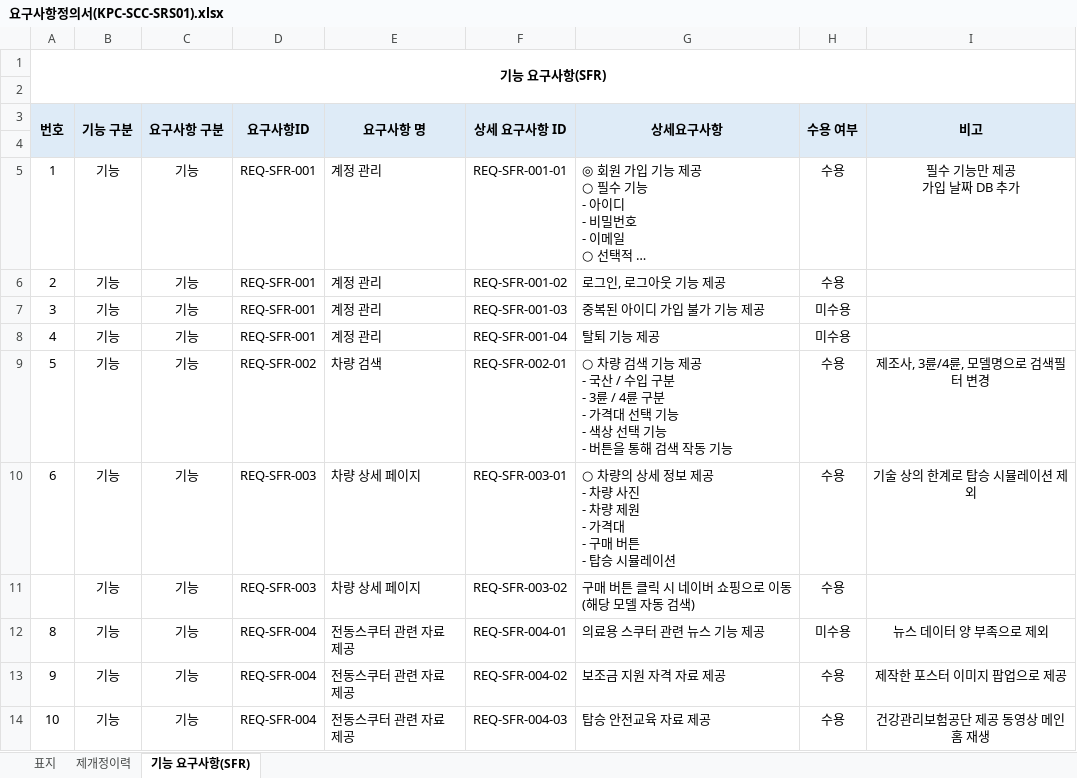
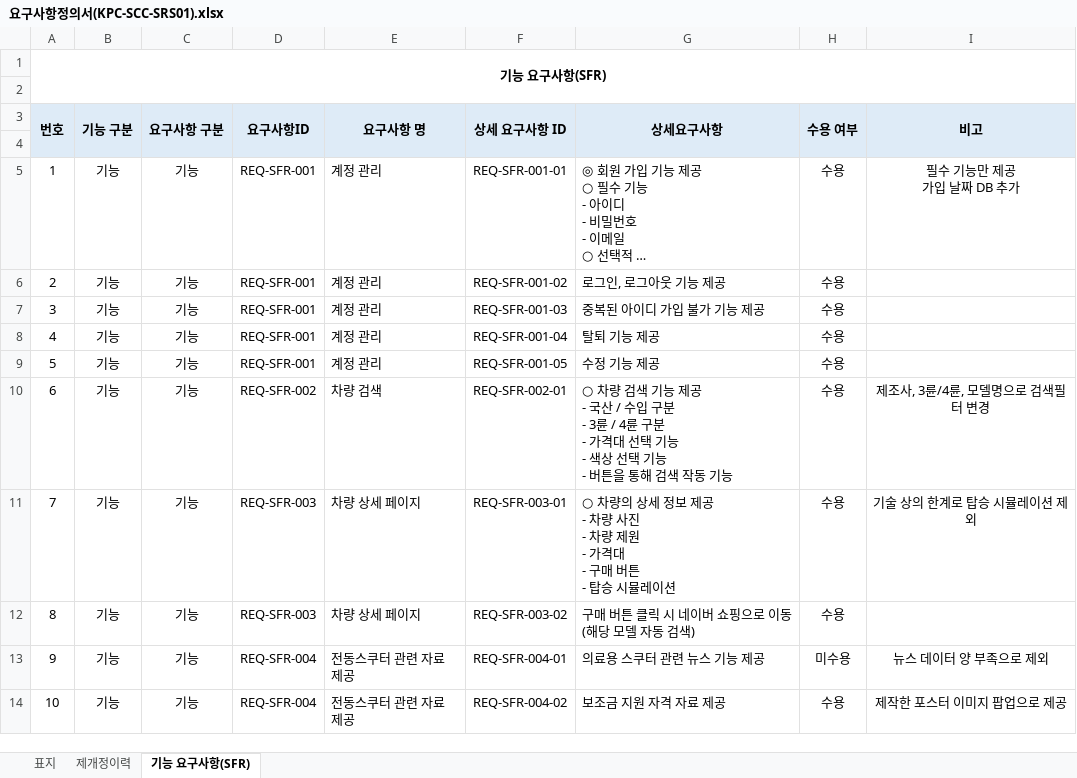
Before and after one commit to sosomm20141212/silver-car-community, an Excel workbook: _documents/요구사항정의서(KPC-SCC-SRS01).xlsx, sheet 기능 요구사항(SFR), drawn as a sheet; only a part is shown; long unchanged cells end in …; values as stored, in another font and other column widths than the file's, no borders; ↵ is a line break in a cell; the diff covers the shown part only; the diff names each change by its address in the sheet, - before the commit and + after, or states it on an @@ line.

```diff
--- a/_documents/요구사항정의서(KPC-SCC-SRS01).xlsx (sheet 기능 요구사항(SFR))
+++ b/_documents/요구사항정의서(KPC-SCC-SRS01).xlsx (sheet 기능 요구사항(SFR))
-H7:H8 (수용 여부): 미수용
+H7:H8 (수용 여부): 수용
-D9 (요구사항ID): REQ-SFR-002
+D9 (요구사항ID): REQ-SFR-001
-E9 (요구사항 명): 차량 검색
+E9 (요구사항 명): 계정 관리
-F9 (상세 요구사항 ID): REQ-SFR-002-01
+F9 (상세 요구사항 ID): REQ-SFR-001-05
-G9 (상세요구사항): ○ 차량 검색 기능 제공 ↵ - 국산 / 수입 구분 ↵ - 3륜 / 4륜 구분 ↵ - 가격대 선택 기능 ↵ - 색상 선택 기능 ↵ - 버튼을 통해 검색 작동 기능
+G9 (상세요구사항): 수정 기능 제공
-I9 (비고): 제조사, 3륜/4륜, 모델명으로 검색필터 변경
+I9 (비고): (empty)
-D10 (요구사항ID): REQ-SFR-003
+D10 (요구사항ID): REQ-SFR-002
-E10 (요구사항 명): 차량 상세 페이지
+E10 (요구사항 명): 차량 검색
-F10 (상세 요구사항 ID): REQ-SFR-003-01
+F10 (상세 요구사항 ID): REQ-SFR-002-01
-G10 (상세요구사항): ○ 차량의 상세 정보 제공 ↵ - 차량 사진 ↵ - 차량 제원 ↵ - 가격대 ↵ - 구매 버튼 ↵ - 탑승 시뮬레이션
+G10 (상세요구사항): ○ 차량 검색 기능 제공 ↵ - 국산 / 수입 구분 ↵ - 3륜 / 4륜 구분 ↵ - 가격대 선택 기능 ↵ - 색상 선택 기능 ↵ - 버튼을 통해 검색 작동 기능
-I10 (비고): 기술 상의 한계로 탑승 시뮬레이션 제외
+I10 (비고): 제조사, 3륜/4륜, 모델명으로 검색필터 변경
-A11 (번호): (empty)
+A11 (번호): 7
-F11 (상세 요구사항 ID): REQ-SFR-003-02
+F11 (상세 요구사항 ID): REQ-SFR-003-01
-G11 (상세요구사항): 구매 버튼 클릭 시 네이버 쇼핑으로 이동(해당 모델 자동 검색)
+G11 (상세요구사항): ○ 차량의 상세 정보 제공 ↵ - 차량 사진 ↵ - 차량 제원 ↵ - 가격대 ↵ - 구매 버튼 ↵ - 탑승 시뮬레이션
-I11 (비고): (empty)
+I11 (비고): 기술 상의 한계로 탑승 시뮬레이션 제외
-D12 (요구사항ID): REQ-SFR-004
+D12 (요구사항ID): REQ-SFR-003
-E12 (요구사항 명): 전동스쿠터 관련 자료 제공
+E12 (요구사항 명): 차량 상세 페이지
-F12 (상세 요구사항 ID): REQ-SFR-004-01
+F12 (상세 요구사항 ID): REQ-SFR-003-02
-G12 (상세요구사항): 의료용 스쿠터 관련 뉴스 기능 제공
+G12 (상세요구사항): 구매 버튼 클릭 시 네이버 쇼핑으로 이동(해당 모델 자동 검색)
-H12 (수용 여부): 미수용
+H12 (수용 여부): 수용
-I12 (비고): 뉴스 데이터 양 부족으로 제외
+I12 (비고): (empty)
-F13 (상세 요구사항 ID): REQ-SFR-004-02
+F13 (상세 요구사항 ID): REQ-SFR-004-01
-G13 (상세요구사항): 보조금 지원 자격 자료 제공
+G13 (상세요구사항): 의료용 스쿠터 관련 뉴스 기능 제공
-H13 (수용 여부): 수용
+H13 (수용 여부): 미수용
-I13 (비고): 제작한 포스터 이미지 팝업으로 제공
+I13 (비고): 뉴스 데이터 양 부족으로 제외
-F14 (상세 요구사항 ID): REQ-SFR-004-03
+F14 (상세 요구사항 ID): REQ-SFR-004-02
-G14 (상세요구사항): 탑승 안전교육 자료 제공
+G14 (상세요구사항): 보조금 지원 자격 자료 제공
-I14 (비고): 건강관리보험공단 제공 동영상 메인 홈 재생
+I14 (비고): 제작한 포스터 이미지 팝업으로 제공
```
Also changed, not shown: 3 added rows and 28 edited cells elsewhere in this sheet, _documents/요구사항추적표(KPC-SCC-D02).xlsx, _documents/프로그램 목록(KPC-SCC-D01).xlsx, 1 other file.
